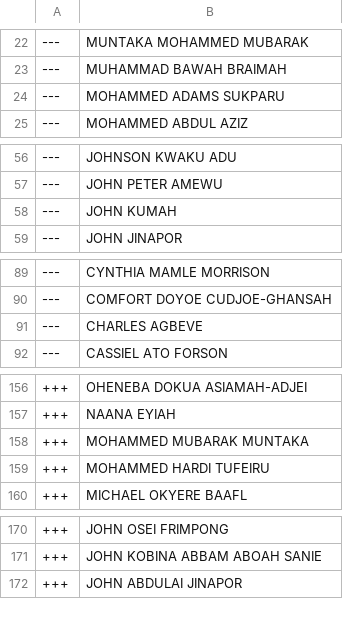
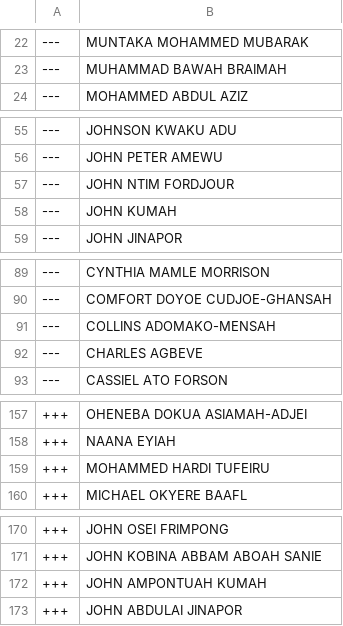
Before and after one commit to every-politician-scrapers/ghana-parliament, a CSV file: data/diff.csv, drawn as a sheet; only a part is shown, gaps mark what is left out; removed rows and columns are numbered as before the commit, all else as after; the diff covers the shown part only; the diff names each change by its address in the sheet, - before the commit and + after, or states it on an @@ line.

```diff
--- a/data/diff.csv
+++ b/data/diff.csv
-row 24: --- | MOHAMMED ADAMS SUKPARU
+row 57: --- | JOHN NTIM FORDJOUR
+row 91: --- | COLLINS ADOMAKO-MENSAH
-row 158: +++ | MOHAMMED MUBARAK MUNTAKA
+row 172: +++ | JOHN AMPONTUAH KUMAH
```
Also changed, not shown: 1 added row elsewhere in this file, data/official.csv.
